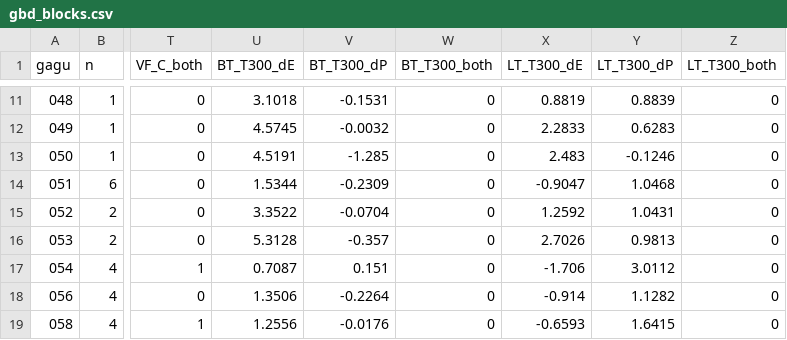
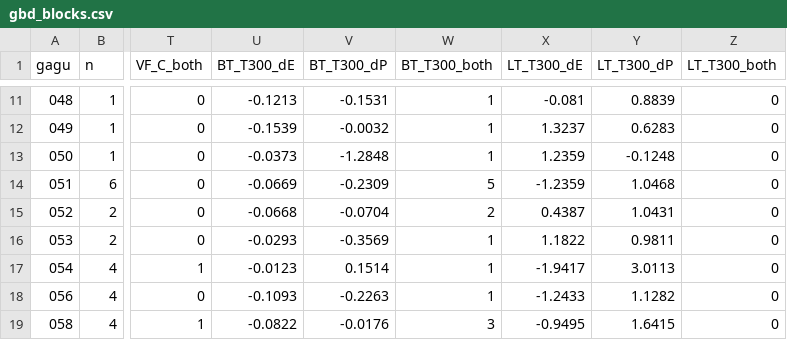
Before and after one commit to m48a2c999-svg/badtm, a CSV file: data/db/csv/gbd_blocks.csv, drawn as a sheet; only a part is shown, gaps mark what is left out; the diff covers the shown part only; the diff names each change by its address in the sheet, - before the commit and + after, or states it on an @@ line.

```diff
--- a/data/db/csv/gbd_blocks.csv
+++ b/data/db/csv/gbd_blocks.csv
-U11 (BT_T300_dE): 3.1018
+U11 (BT_T300_dE): -0.1213
-W11:W13 (BT_T300_both): 0
+W11:W13 (BT_T300_both): 1
-X11 (LT_T300_dE): 0.8819
+X11 (LT_T300_dE): -0.081
-U12 (BT_T300_dE): 4.5745
+U12 (BT_T300_dE): -0.1539
-X12 (LT_T300_dE): 2.2833
+X12 (LT_T300_dE): 1.3237
-U13 (BT_T300_dE): 4.5191
+U13 (BT_T300_dE): -0.0373
-V13 (BT_T300_dP): -1.285
+V13 (BT_T300_dP): -1.2848
-X13 (LT_T300_dE): 2.483
+X13 (LT_T300_dE): 1.2359
-Y13 (LT_T300_dP): -0.1246
+Y13 (LT_T300_dP): -0.1248
-U14 (BT_T300_dE): 1.5344
+U14 (BT_T300_dE): -0.0669
-W14 (BT_T300_both): 0
+W14 (BT_T300_both): 5
-X14 (LT_T300_dE): -0.9047
+X14 (LT_T300_dE): -1.2359
-U15 (BT_T300_dE): 3.3522
+U15 (BT_T300_dE): -0.0668
-W15 (BT_T300_both): 0
+W15 (BT_T300_both): 2
-X15 (LT_T300_dE): 1.2592
+X15 (LT_T300_dE): 0.4387
-U16 (BT_T300_dE): 5.3128
+U16 (BT_T300_dE): -0.0293
-V16 (BT_T300_dP): -0.357
+V16 (BT_T300_dP): -0.3569
-W16:W18 (BT_T300_both): 0
+W16:W18 (BT_T300_both): 1
-X16 (LT_T300_dE): 2.7026
+X16 (LT_T300_dE): 1.1822
-Y16 (LT_T300_dP): 0.9813
+Y16 (LT_T300_dP): 0.9811
-U17 (BT_T300_dE): 0.7087
+U17 (BT_T300_dE): -0.0123
-V17 (BT_T300_dP): 0.151
+V17 (BT_T300_dP): 0.1514
-X17 (LT_T300_dE): -1.706
+X17 (LT_T300_dE): -1.9417
-Y17 (LT_T300_dP): 3.0112
+Y17 (LT_T300_dP): 3.0113
-U18 (BT_T300_dE): 1.3506
+U18 (BT_T300_dE): -0.1093
-V18 (BT_T300_dP): -0.2264
+V18 (BT_T300_dP): -0.2263
-X18 (LT_T300_dE): -0.914
+X18 (LT_T300_dE): -1.2433
-U19 (BT_T300_dE): 1.2556
+U19 (BT_T300_dE): -0.0822
-W19 (BT_T300_both): 0
+W19 (BT_T300_both): 3
-X19 (LT_T300_dE): -0.6593
+X19 (LT_T300_dE): -0.9495
```
Also changed, not shown: 113 edited cells elsewhere in this file, data/db/csv/alternatives.csv, data/db/csv/block_257.csv, 14 other files.
